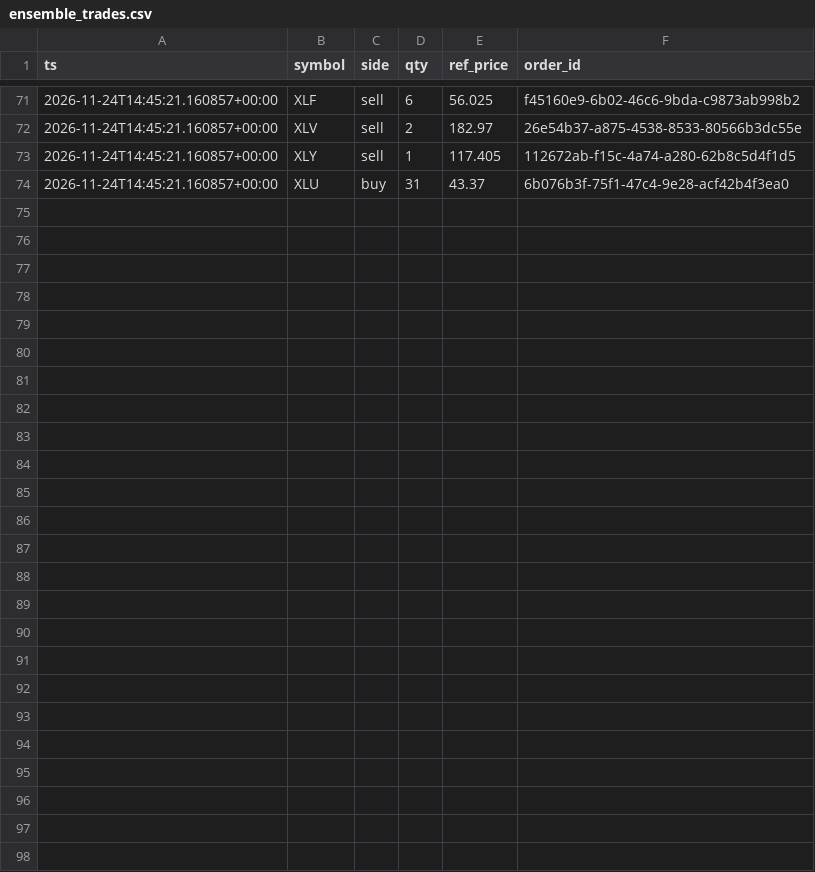
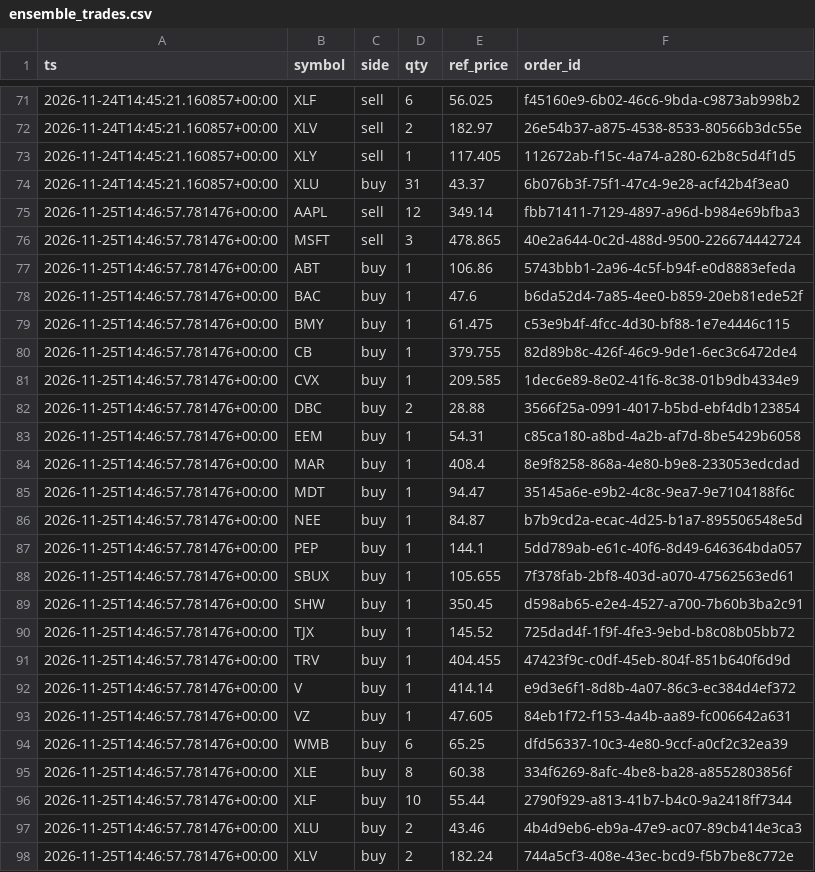
Before and after one commit to HarshitK2814/quantitative-trading-research, a CSV file: portfolio/ensemble_trades.csv, drawn as a sheet; only a part is shown, gaps mark what is left out; the diff names each change by its address in the sheet, - before the commit and + after, or states it on an @@ line.

```diff
--- a/portfolio/ensemble_trades.csv
+++ b/portfolio/ensemble_trades.csv
+row 75: 2026-11-25T14:46:57.781476+00:00 | AAPL | sell | 12 | 349.14 | fbb71411-7129-4897-a96d-b984e69bfba3
+row 76: 2026-11-25T14:46:57.781476+00:00 | MSFT | sell | 3 | 478.865 | 40e2a644-0c2d-488d-9500-226674442724
+row 77: 2026-11-25T14:46:57.781476+00:00 | ABT | buy | 1 | 106.86 | 5743bbb1-2a96-4c5f-b94f-e0d8883efeda
+row 78: 2026-11-25T14:46:57.781476+00:00 | BAC | buy | 1 | 47.6 | b6da52d4-7a85-4ee0-b859-20eb81ede52f
+row 79: 2026-11-25T14:46:57.781476+00:00 | BMY | buy | 1 | 61.475 | c53e9b4f-4fcc-4d30-bf88-1e7e4446c115
+row 80: 2026-11-25T14:46:57.781476+00:00 | CB | buy | 1 | 379.755 | 82d89b8c-426f-46c9-9de1-6ec3c6472de4
+row 81: 2026-11-25T14:46:57.781476+00:00 | CVX | buy | 1 | 209.585 | 1dec6e89-8e02-41f6-8c38-01b9db4334e9
+row 82: 2026-11-25T14:46:57.781476+00:00 | DBC | buy | 2 | 28.88 | 3566f25a-0991-4017-b5bd-ebf4db123854
+row 83: 2026-11-25T14:46:57.781476+00:00 | EEM | buy | 1 | 54.31 | c85ca180-a8bd-4a2b-af7d-8be5429b6058
+row 84: 2026-11-25T14:46:57.781476+00:00 | MAR | buy | 1 | 408.4 | 8e9f8258-868a-4e80-b9e8-233053edcdad
+row 85: 2026-11-25T14:46:57.781476+00:00 | MDT | buy | 1 | 94.47 | 35145a6e-e9b2-4c8c-9ea7-9e7104188f6c
+row 86: 2026-11-25T14:46:57.781476+00:00 | NEE | buy | 1 | 84.87 | b7b9cd2a-ecac-4d25-b1a7-895506548e5d
+row 87: 2026-11-25T14:46:57.781476+00:00 | PEP | buy | 1 | 144.1 | 5dd789ab-e61c-40f6-8d49-646364bda057
+row 88: 2026-11-25T14:46:57.781476+00:00 | SBUX | buy | 1 | 105.655 | 7f378fab-2bf8-403d-a070-47562563ed61
+row 89: 2026-11-25T14:46:57.781476+00:00 | SHW | buy | 1 | 350.45 | d598ab65-e2e4-4527-a700-7b60b3ba2c91
+row 90: 2026-11-25T14:46:57.781476+00:00 | TJX | buy | 1 | 145.52 | 725dad4f-1f9f-4fe3-9ebd-b8c08b05bb72
+row 91: 2026-11-25T14:46:57.781476+00:00 | TRV | buy | 1 | 404.455 | 47423f9c-c0df-45eb-804f-851b640f6d9d
+row 92: 2026-11-25T14:46:57.781476+00:00 | V | buy | 1 | 414.14 | e9d3e6f1-8d8b-4a07-86c3-ec384d4ef372
+row 93: 2026-11-25T14:46:57.781476+00:00 | VZ | buy | 1 | 47.605 | 84eb1f72-f153-4a4b-aa89-fc006642a631
+row 94: 2026-11-25T14:46:57.781476+00:00 | WMB | buy | 6 | 65.25 | dfd56337-10c3-4e80-9ccf-a0cf2c32ea39
+row 95: 2026-11-25T14:46:57.781476+00:00 | XLE | buy | 8 | 60.38 | 334f6269-8afc-4be8-ba28-a8552803856f
+row 96: 2026-11-25T14:46:57.781476+00:00 | XLF | buy | 10 | 55.44 | 2790f929-a813-41b7-b4c0-9a2418ff7344
+row 97: 2026-11-25T14:46:57.781476+00:00 | XLU | buy | 2 | 43.46 | 4b4d9eb6-eb9a-47e9-ac07-89cb414e3ca3
+row 98: 2026-11-25T14:46:57.781476+00:00 | XLV | buy | 2 | 182.24 | 744a5cf3-408e-43ec-bcd9-f5b7be8c772e
```
Also changed, not shown: portfolio/ensemble_snapshot.csv, 3 other files.
